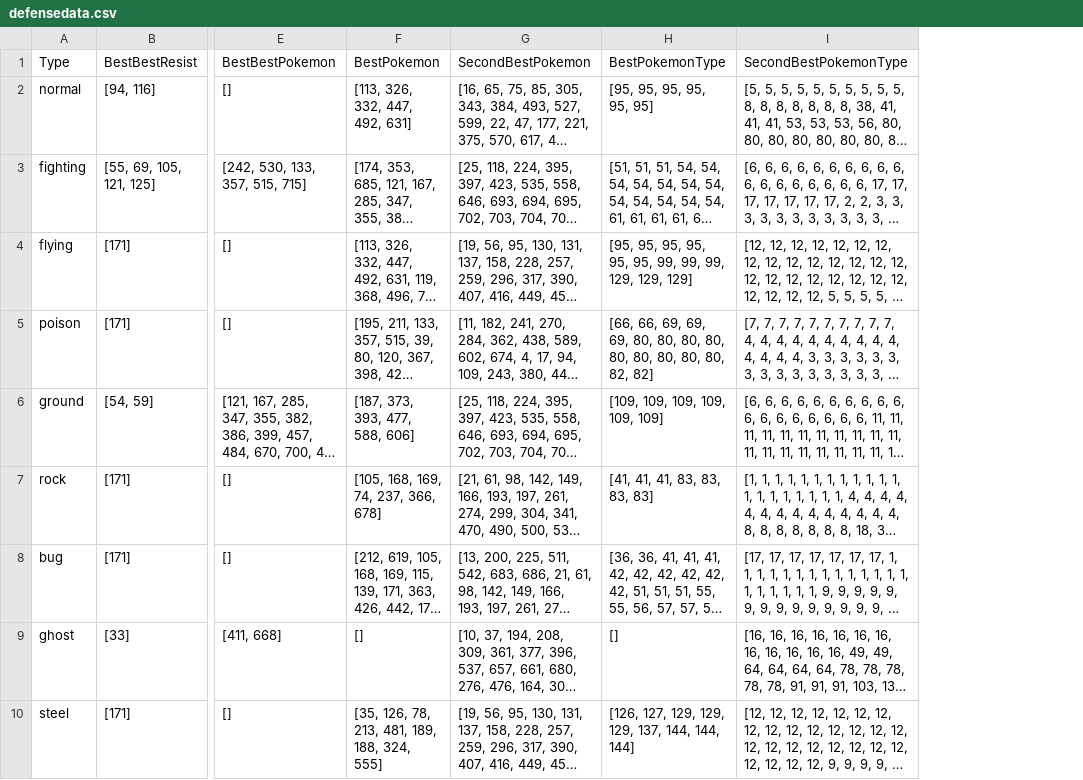
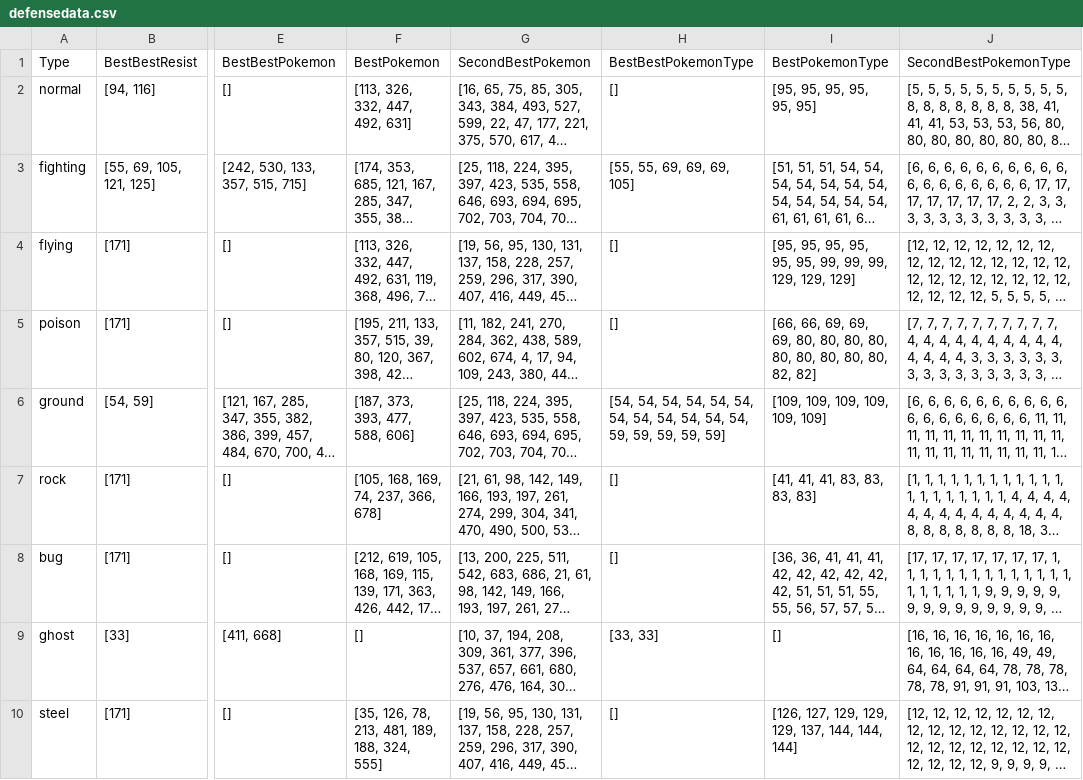
Before and after one commit to dlansigan/dlansigan.github.io, a CSV file: pogostic/assets/data/defensedata.csv, drawn as a sheet; only a part is shown, gaps mark what is left out; long unchanged cells end in …; the diff names each change by its address in the sheet, - before the commit and + after, or states it on an @@ line.

Commit message:
Fix data file

```diff
--- a/pogostic/assets/data/defensedata.csv
+++ b/pogostic/assets/data/defensedata.csv
+column H, rows 1-10: BestBestPokemonType | [] | [55, 55, 69, 69, 69, 105] | [] | [] | [54, 54, 54, 54, 54, 54, 54, 54, 54, 54, 54, 54, 59, 59, 59, 59, 59] | [] | [] | [33, 33] | []
```
Also changed, not shown: 2 other files.
